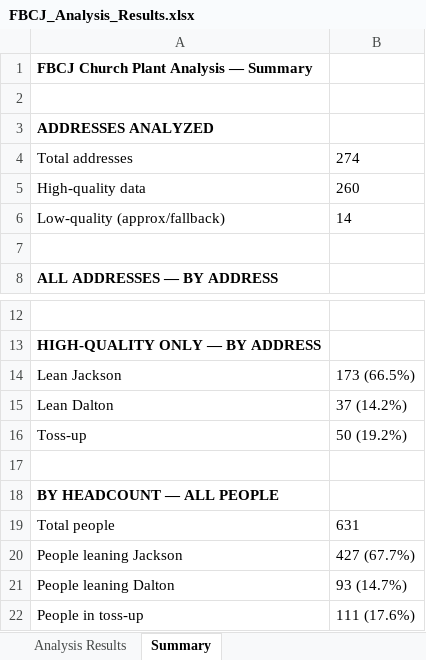
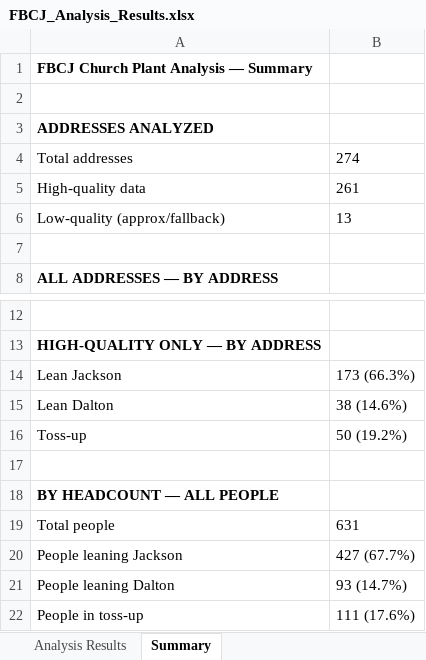
Before and after one commit to MicahFalde/fbcj-church-plant, an Excel workbook: FBCJ_Analysis_Results.xlsx, sheet Summary, drawn as a sheet; only a part is shown, gaps mark what is left out; values as stored, in another font and other column widths than the file's, no borders; the diff names each change by its address in the sheet, - before the commit and + after, or states it on an @@ line.

```diff
--- a/FBCJ_Analysis_Results.xlsx (sheet Summary)
+++ b/FBCJ_Analysis_Results.xlsx (sheet Summary)
-B5: 260
+B5: 261
-B6: 14
+B6: 13
-B14: 173 (66.5%)
+B14: 173 (66.3%)
-B15: 37 (14.2%)
+B15: 38 (14.6%)
```
Also changed, not shown: sheet Analysis Results, 9 other files.
